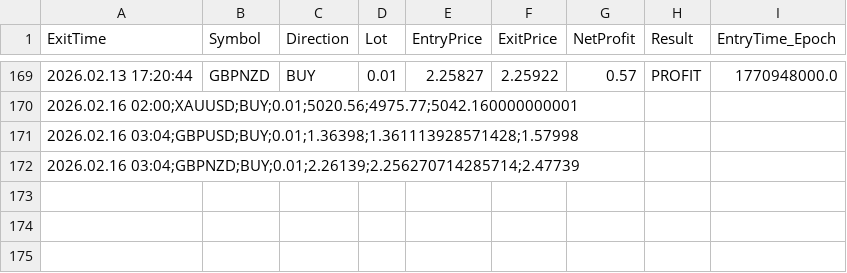
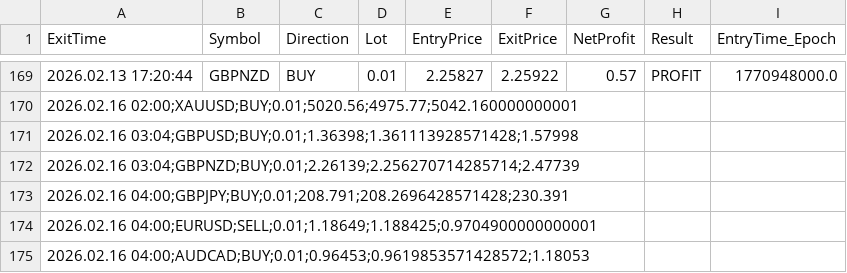
Before and after one commit to Monte-Ntuli/Sentinal-Dashboard, a CSV file: BEAN_TradeCloseLog_Acc1.csv, drawn as a sheet; only a part is shown, gaps mark what is left out.

Commit message:
Auto Update: 2026/02/16  4:05:57,24

```diff
--- a/BEAN_TradeCloseLog_Acc1.csv
+++ b/BEAN_TradeCloseLog_Acc1.csv
@@ -172 +172,4 @@ ExitTime,Symbol,Direction,Lot,EntryPrice,ExitPrice,NetProfit,Result,EntryTime_Ep
 2026.02.16 03:04;GBPNZD;BUY;0.01;2.26139;2.256270714285714;2.47739,,,,,,,,
+2026.02.16 04:00;GBPJPY;BUY;0.01;208.791;208.2696428571428;230.391,,,,,,,,
+2026.02.16 04:00;EURUSD;SELL;0.01;1.18649;1.188425;0.9704900000000001,,,,,,,,
+2026.02.16 04:00;AUDCAD;BUY;0.01;0.96453;0.9619853571428572;1.18053,,,,,,,,
```
